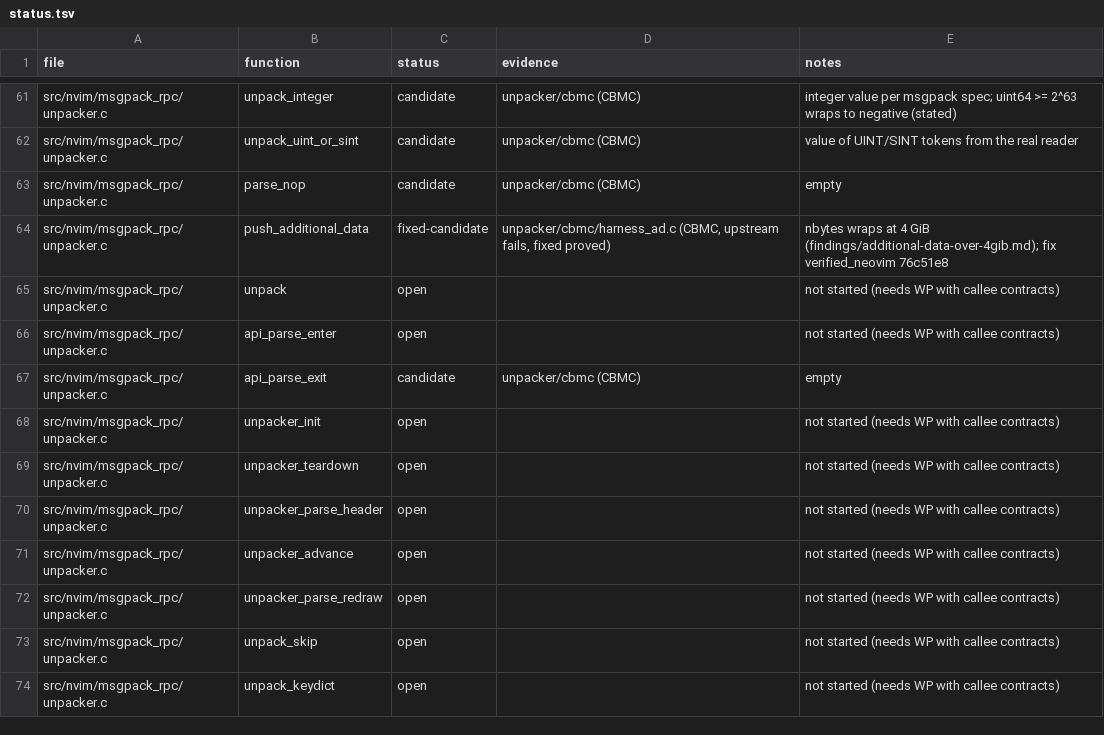
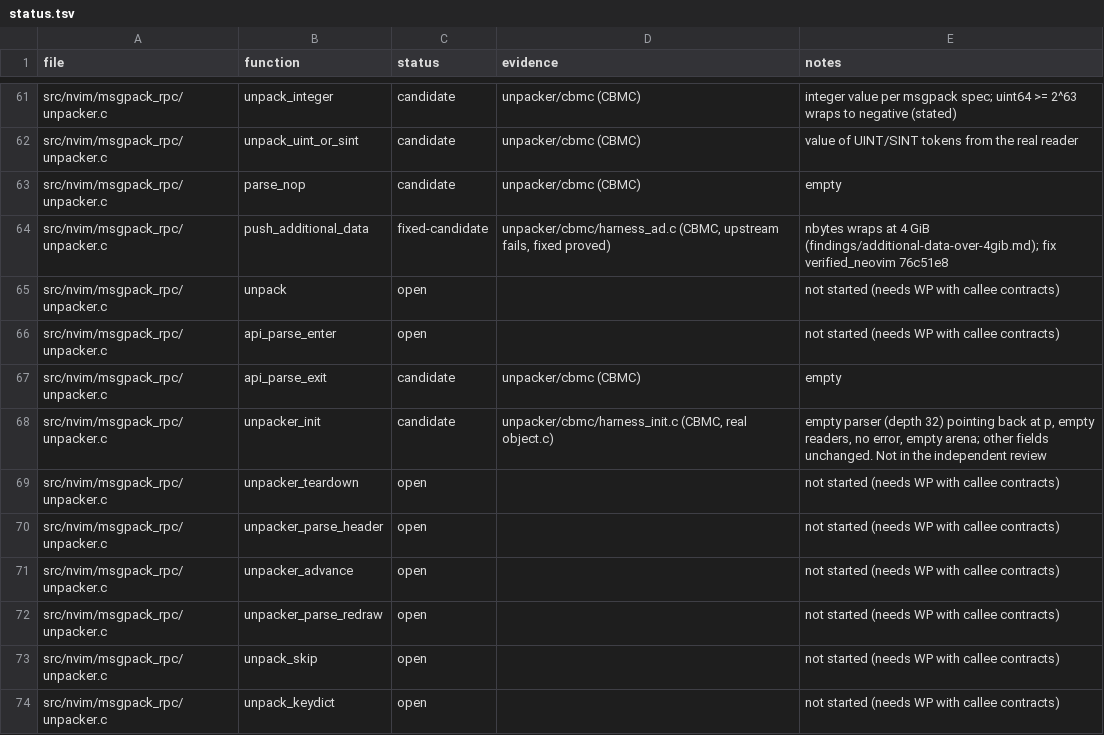
Before and after one commit to blooddimmedtide/neovim_verifier, a TSV file: libraries/neovim/status.tsv, drawn as a sheet; only a part is shown, gaps mark what is left out.

```diff
--- a/libraries/neovim/status.tsv
+++ b/libraries/neovim/status.tsv
@@ -67,3 +67,3 @@ src/nvim/msgpack_rpc/unpacker.c	api_parse_enter	open		not started (needs WP with
 src/nvim/msgpack_rpc/unpacker.c	api_parse_exit	candidate	unpacker/cbmc (CBMC)	empty
-src/nvim/msgpack_rpc/unpacker.c	unpacker_init	open		not started (needs WP with callee contracts)
+src/nvim/msgpack_rpc/unpacker.c	unpacker_init	candidate	unpacker/cbmc/harness_init.c (CBMC, real object.c)	empty parser (depth 32) pointing back at p, empty readers, no error, empty arena; other fields unchanged. Not in the independent review
 src/nvim/msgpack_rpc/unpacker.c	unpacker_teardown	open		not started (needs WP with callee contracts)
```
Also changed, not shown: libraries/neovim/unpacker/cbmc/mutants_result.tsv, 7 other files.
